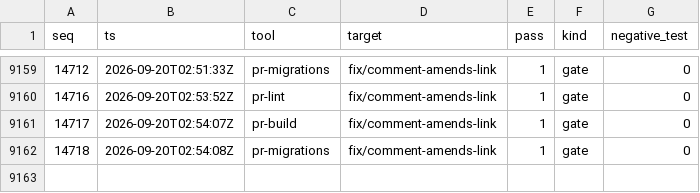
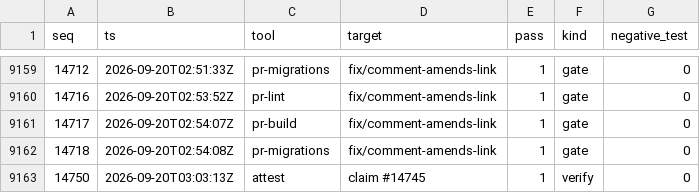
Before and after one commit to tally-stick/tally-stick, a CSV file: index/checks.csv, drawn as a sheet; only a part is shown, gaps mark what is left out; the diff names each change by its address in the sheet, - before the commit and + after, or states it on an @@ line.

```diff
--- a/index/checks.csv
+++ b/index/checks.csv
+row 9163: 14750 | 2026-09-20T03:03:13Z | attest | claim #14745 | 1 | verify | 0
```
Also changed, not shown: 52 other files.
